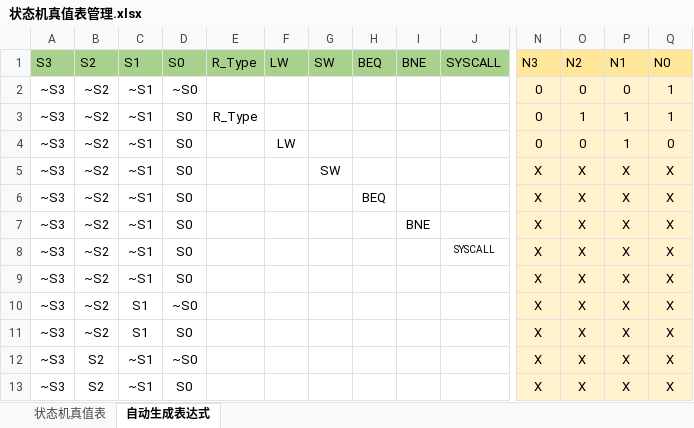
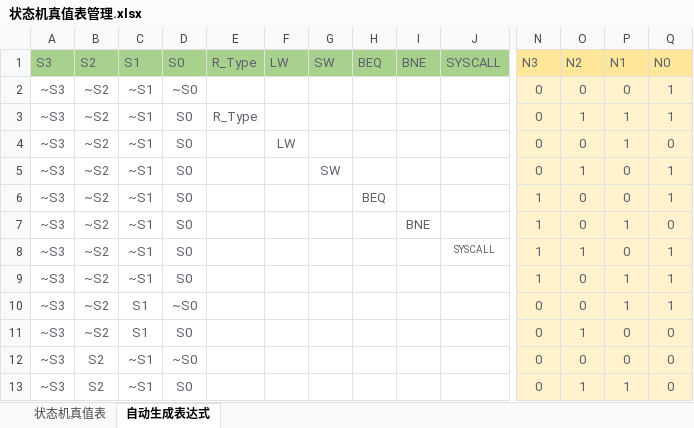
Before and after one commit to zxc479773533/HUST-ComputerOrganization-Labs, an Excel workbook: lab04/状态机真值表管理.xlsx, sheet 自动生成表达式, drawn as a sheet; only a part is shown, gaps mark what is left out; values as stored, in another font and other column widths than the file's, no borders; conditional formats not drawn; the diff covers the shown part only; the diff names each change by its address in the sheet, - before the commit and + after, or states it on an @@ line.

```diff
--- a/lab04/状态机真值表管理.xlsx (sheet 自动生成表达式)
+++ b/lab04/状态机真值表管理.xlsx (sheet 自动生成表达式)
-A1:Q1 text colour: black
+A1:Q1 text colour: #5C616C
-A2:D2 text colour: black
+A2:D2 text colour: #5C616C
-N2:Q13 text colour: black
+N2:Q13 text colour: #5C616C
-A3:E3 text colour: black
+A3:E3 text colour: #5C616C
-A4:D13 text colour: black
+A4:D13 text colour: #5C616C
-F4 text colour: black
+F4 text colour: #5C616C
-G5 text colour: black
+G5 text colour: #5C616C
-N5: X
+N5: 0
-O5: X
+O5: 1
-P5:P6: X
+P5:P6: 0
-Q5:Q6: X
+Q5:Q6: 1
-H6 text colour: black
+H6 text colour: #5C616C
-N6:N9: X
+N6:N9: 1
-O6:O7: X
+O6:O7: 0
-I7 text colour: black
+I7 text colour: #5C616C
-P7: X
+P7: 1
-Q7: X
+Q7: 0
-J8 text colour: black
+J8 text colour: #5C616C
-O8: X
+O8: 1
-P8: X
+P8: 0
-Q8:Q10: X
+Q8:Q10: 1
-O9:O10: X
+O9:O10: 0
-P9:P10: X
+P9:P10: 1
-N10:N13: X
+N10:N13: 0
-O11: X
+O11: 1
-P11:P12: X
+P11:P12: 0
-Q11:Q13: X
+Q11:Q13: 0
-O12: X
+O12: 0
-O13: X
+O13: 1
-P13: X
+P13: 1
```
Also changed, not shown: 32 edited cells and cell formats elsewhere in this sheet, sheet 状态机真值表, formulas that keep their value, lab04/微指令自动生成.xlsx, lab04/微程序地址转移逻辑真值表.xlsx, 6 other files.
